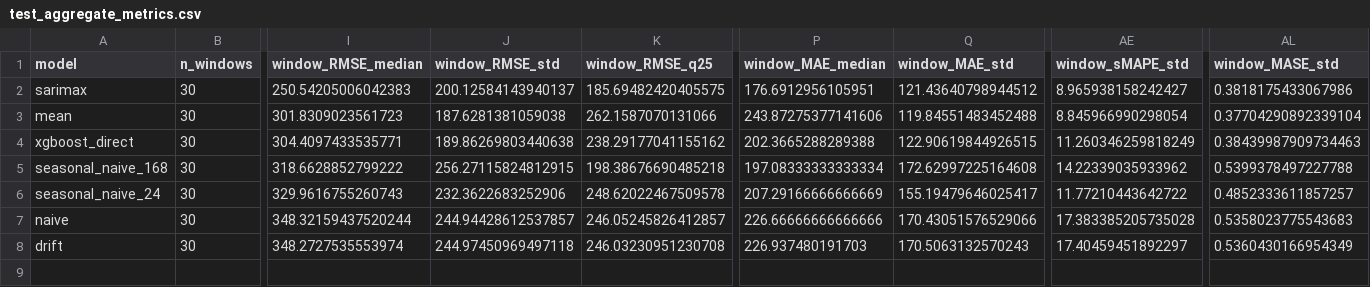
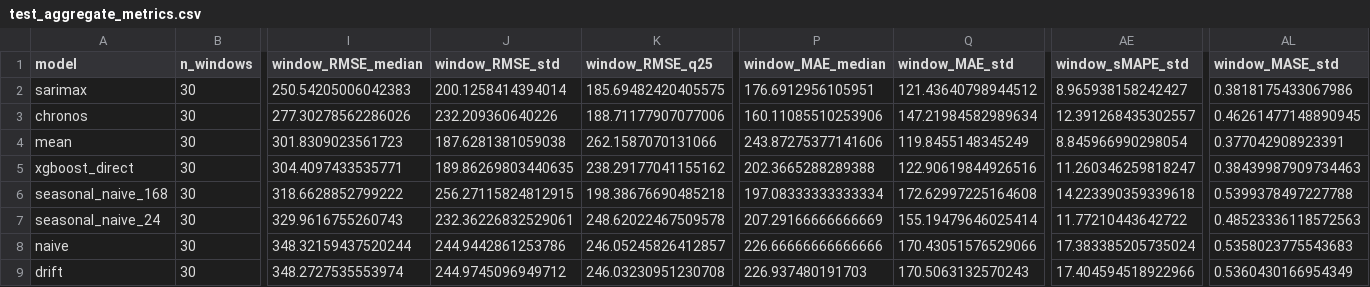
Before and after one commit to mohanram-45/appliance-energy-forecasting, a CSV file: outputs/final/analysis/test_aggregate_metrics.csv, drawn as a sheet; only a part is shown, gaps mark what is left out; addresses are those after the commit; rows hold the shown columns only; the diff names each change by its address in the sheet, - before the commit and + after, or states it on an @@ line.

```diff
--- a/outputs/final/analysis/test_aggregate_metrics.csv
+++ b/outputs/final/analysis/test_aggregate_metrics.csv
-J2 (window_RMSE_std): 200.12584143940137
+J2 (window_RMSE_std): 200.1258414394014
+row 3: chronos | 30 | 277.30278562286026 | 232.209360640226 | 188.71177907077006 | 160.11085510253906 | 147.21984582989634 | 12.391268435302557 | 0.46261477148890945
-Q4 (window_MAE_std): 119.84551483452488
+Q4 (window_MAE_std): 119.8455148345249
-AL4 (window_MASE_std): 0.37704290892339104
+AL4 (window_MASE_std): 0.377042908923391
-J5 (window_RMSE_std): 189.86269803440638
+J5 (window_RMSE_std): 189.86269803440635
-Q5 (window_MAE_std): 122.90619844926515
+Q5 (window_MAE_std): 122.90619844926516
-AE5 (window_sMAPE_std): 11.260346259818249
+AE5 (window_sMAPE_std): 11.260346259818247
-AE6 (window_sMAPE_std): 14.22339035933962
+AE6 (window_sMAPE_std): 14.223390359339618
-J7 (window_RMSE_std): 232.3622683252906
+J7 (window_RMSE_std): 232.36226832529061
-Q7 (window_MAE_std): 155.19479646025417
+Q7 (window_MAE_std): 155.19479646025414
-AL7 (window_MASE_std): 0.4852333611857257
+AL7 (window_MASE_std): 0.48523336118572563
-J8 (window_RMSE_std): 244.94428612537857
+J8 (window_RMSE_std): 244.9442861253786
-AE8 (window_sMAPE_std): 17.383385205735028
+AE8 (window_sMAPE_std): 17.383385205735024
-J9 (window_RMSE_std): 244.97450969497118
+J9 (window_RMSE_std): 244.9745096949712
-AE9 (window_sMAPE_std): 17.40459451892297
+AE9 (window_sMAPE_std): 17.404594518922966
```
Also changed, not shown: outputs/final/analysis/paired_comparisons.csv, outputs/final/analysis/shap_importance.csv, 20 other files.
